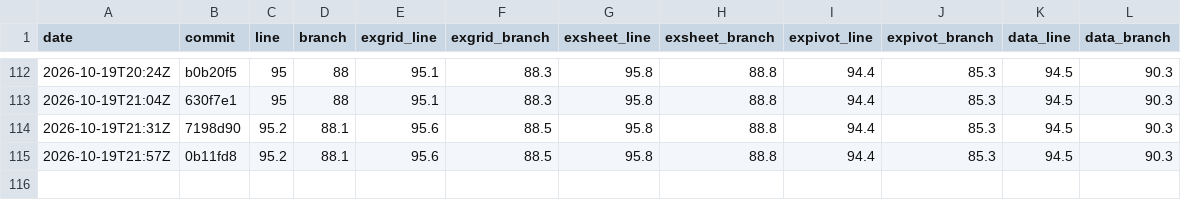
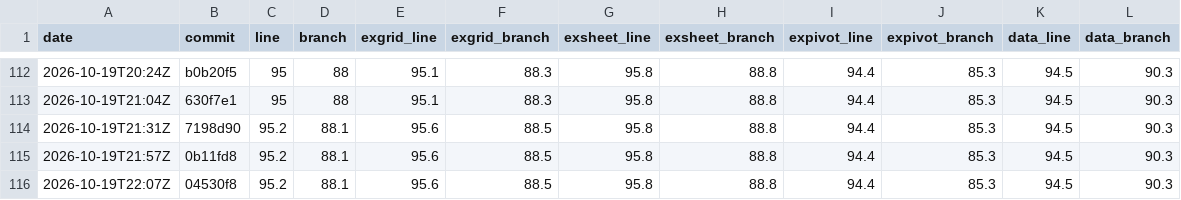
Before and after one commit to AkiraMisawa/ex-grid, a CSV file: history.csv, drawn as a sheet; only a part is shown, gaps mark what is left out; the diff names each change by its address in the sheet, - before the commit and + after, or states it on an @@ line.

```diff
--- a/history.csv
+++ b/history.csv
+row 116: 2026-10-19T22:07Z | 04530f8 | 95.2 | 88.1 | 95.6 | 88.5 | 95.8 | 88.8 | 94.4 | 85.3 | 94.5 | 90.3
```
Also changed, not shown: 1 other file.
